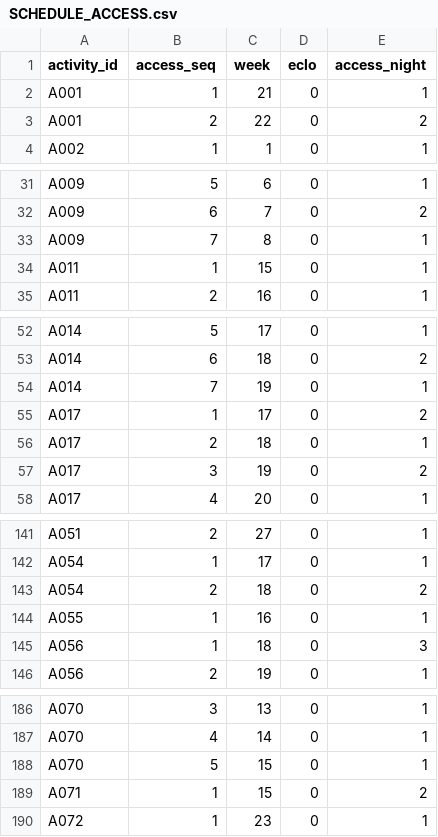
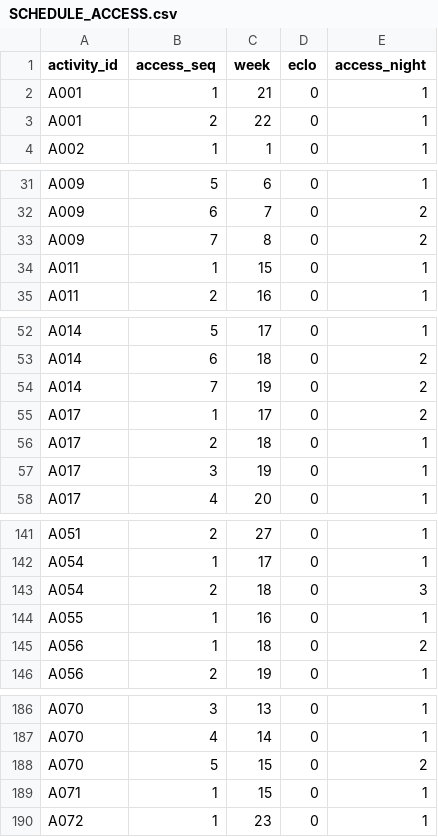
Before and after one commit to ckwflash/nebulax26, a CSV file: outputs/C/SCHEDULE_ACCESS.csv, drawn as a sheet; only a part is shown, gaps mark what is left out; the diff covers the shown part only.

```diff
--- a/outputs/C/SCHEDULE_ACCESS.csv
+++ b/outputs/C/SCHEDULE_ACCESS.csv
@@ -2,3 +2,3 @@ activity_id,access_seq,week,eclo,access_night
 A001,1,21,0,1
-A001,2,22,0,2
+A001,2,22,0,1
 A002,1,1,0,1
@@ -32,3 +32,3 @@ A009,5,6,0,1
 A009,6,7,0,2
-A009,7,8,0,1
+A009,7,8,0,2
 A011,1,15,0,1
@@ -53,6 +53,6 @@ A014,5,17,0,1
 A014,6,18,0,2
-A014,7,19,0,1
+A014,7,19,0,2
 A017,1,17,0,2
 A017,2,18,0,1
-A017,3,19,0,2
+A017,3,19,0,1
 A017,4,20,0,1
@@ -142,5 +142,5 @@ A051,2,27,0,1
 A054,1,17,0,1
-A054,2,18,0,2
+A054,2,18,0,3
 A055,1,16,0,1
-A056,1,18,0,3
+A056,1,18,0,2
 A056,2,19,0,1
@@ -187,4 +187,4 @@ A070,3,13,0,1
 A070,4,14,0,1
-A070,5,15,0,1
-A071,1,15,0,2
+A070,5,15,0,2
+A071,1,15,0,1
 A072,1,23,0,1
```
Also changed, not shown: 1 added row, 1 removed row and 15 edited cells elsewhere in this file, outputs/A/SCHEDULE_ACCESS.csv, outputs/A/SCHEDULE_OCCUPANCY.csv, 47 other files.
